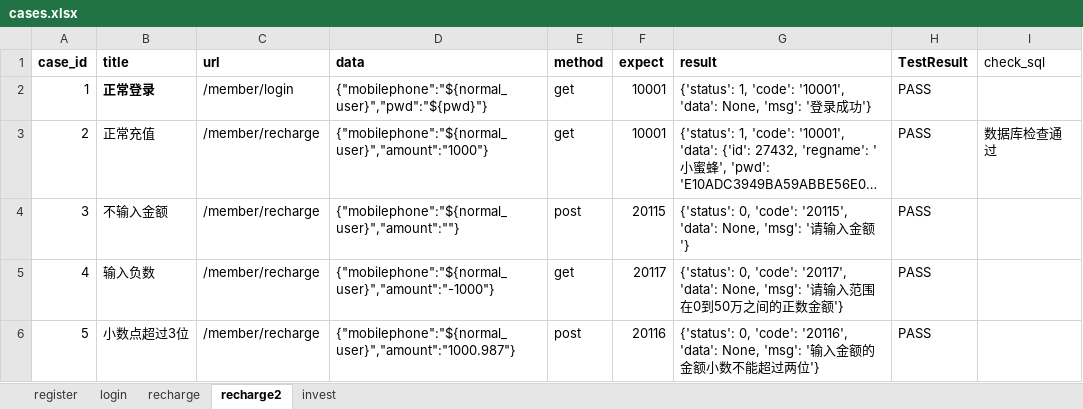
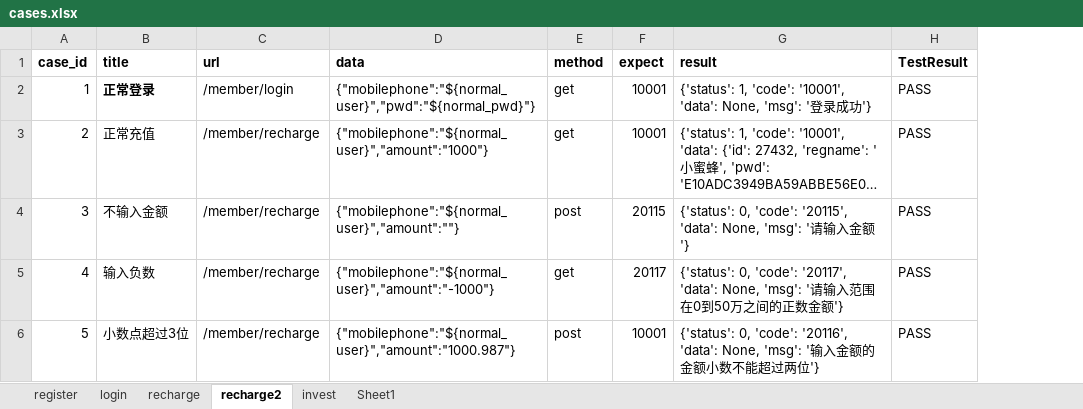
Before and after one commit to xj121/python12-api, an Excel workbook: datas/cases.xlsx, sheet recharge2, drawn as a sheet; long unchanged cells end in …; values as stored, in another font and other column widths than the file's, no borders; the diff names each change by its address in the sheet, - before the commit and + after, or states it on an @@ line.

```diff
--- a/datas/cases.xlsx (sheet recharge2)
+++ b/datas/cases.xlsx (sheet recharge2)
+sheet tab: Sheet1
-column I (check_sql), row 3: 数据库检查通过
-D2 (data): {"mobilephone":"${normal_user}","pwd":"${pwd}"}
+D2 (data): {"mobilephone":"${normal_user}","pwd":"${normal_pwd}"}
-F6 (expect): 20116
+F6 (expect): 10001
```
Also changed, not shown: sheet invest, 15 other files.
